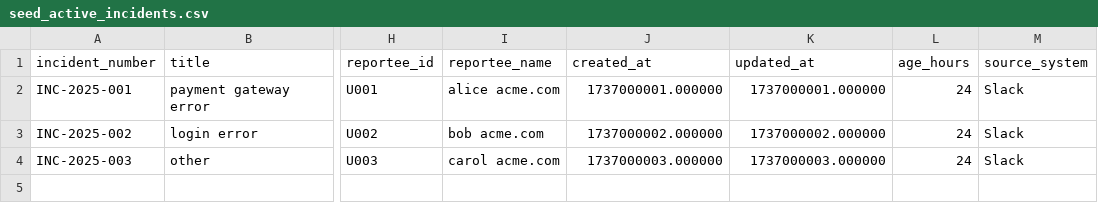
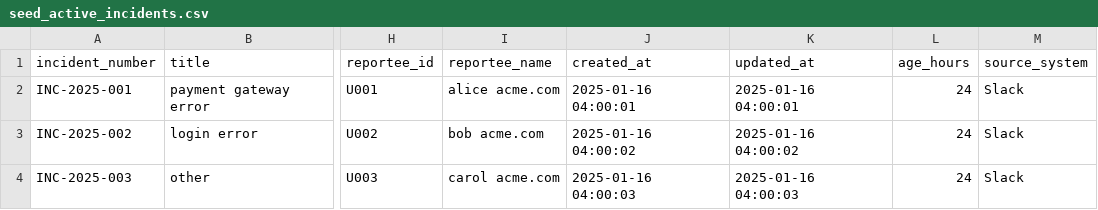
Before and after one commit to Snowflake-Labs/unified-data-stack-for-incident-management, a CSV file: data/csv/seed_active_incidents.csv, drawn as a sheet; only a part is shown, gaps mark what is left out; the diff names each change by its address in the sheet, - before the commit and + after, or states it on an @@ line.

Commit message:
sample data updates

```diff
--- a/data/csv/seed_active_incidents.csv
+++ b/data/csv/seed_active_incidents.csv
-J2 (created_at): 1737000001.000000
+J2 (created_at): 2025-01-16 04:00:01
-K2 (updated_at): 1737000001.000000
+K2 (updated_at): 2025-01-16 04:00:01
-J3 (created_at): 1737000002.000000
+J3 (created_at): 2025-01-16 04:00:02
-K3 (updated_at): 1737000002.000000
+K3 (updated_at): 2025-01-16 04:00:02
-J4 (created_at): 1737000003.000000
+J4 (created_at): 2025-01-16 04:00:03
-K4 (updated_at): 1737000003.000000
+K4 (updated_at): 2025-01-16 04:00:03
```
Also changed, not shown: data/csv/seed_closed_incidents.csv, data/csv/seed_incident_attachments.csv, 5 other files.
